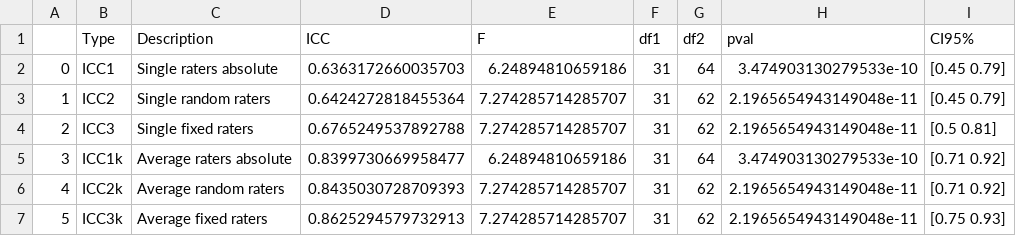
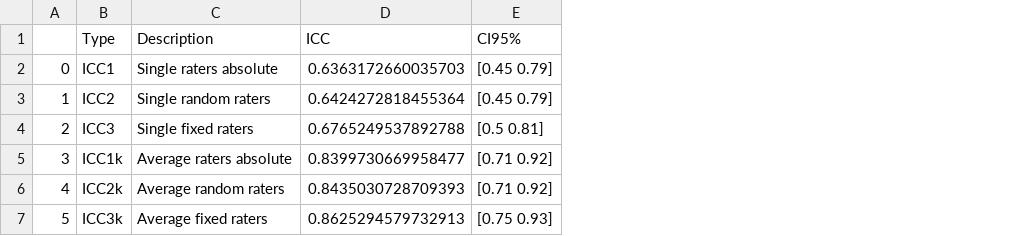
Before and after one commit to nghiatnh/AIP391_Group1_StreetFood, a CSV file: Data/icc.csv, drawn as a sheet; the diff names each change by its address in the sheet, - before the commit and + after, or states it on an @@ line.

Commit message:
update all model values

```diff
--- a/Data/icc.csv
+++ b/Data/icc.csv
-column E (F), rows 2-7: 6.24894810659186 | 7.274285714285707 | 7.274285714285707 | 6.24894810659186 | 7.274285714285707 | 7.274285714285707
-column F (df1), rows 2-7: all 31
-column G (df2), rows 2-7: 64 | 62 | 62 | 64 | 62 | 62
-column H (pval), rows 2-7: 3.474903130279533e-10 | 2.1965654943149048e-11 | 2.1965654943149048e-11 | 3.474903130279533e-10 | 2.1965654943149048e-11 | 2.1965654943149048e-11
```
Also changed, not shown: 7 other files.
